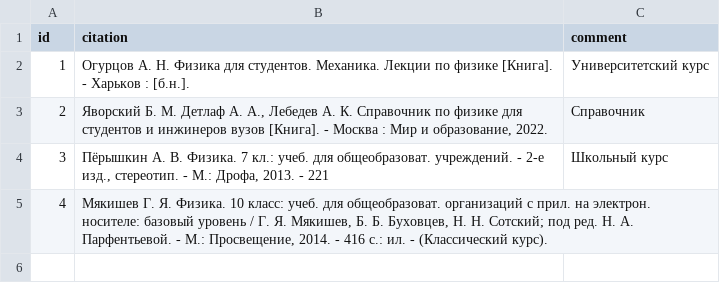
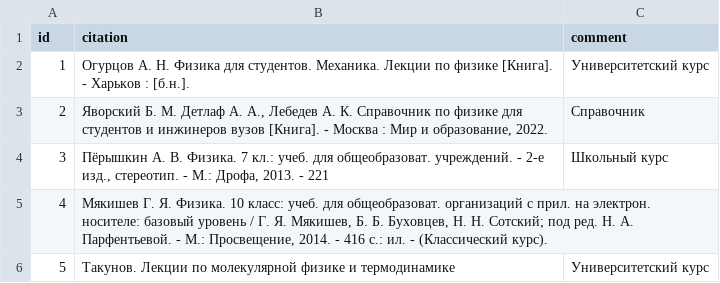
Before and after one commit to aleksandr-praded/physics-reference, a CSV file: data/sources.csv, drawn as a sheet.

```diff
--- a/data/sources.csv
+++ b/data/sources.csv
@@ -5 +5,2 @@
 "4","Мякишев Г. Я. Физика. 10 класс: учеб. для общеобразоват. организаций с прил. на электрон. носителе: базовый уровень / Г. Я. Мякишев, Б. Б. Буховцев, Н. Н. Сотский; под ред. Н. А. Парфентьевой. - М.: Просвещение, 2014. - 416 с.: ил. - (Классический курс).",""
+"5","Такунов. Лекции по молекулярной физике и термодинамике","Университетский курс"
```
Also changed, not shown: data/formulas.csv, 12 other files.
